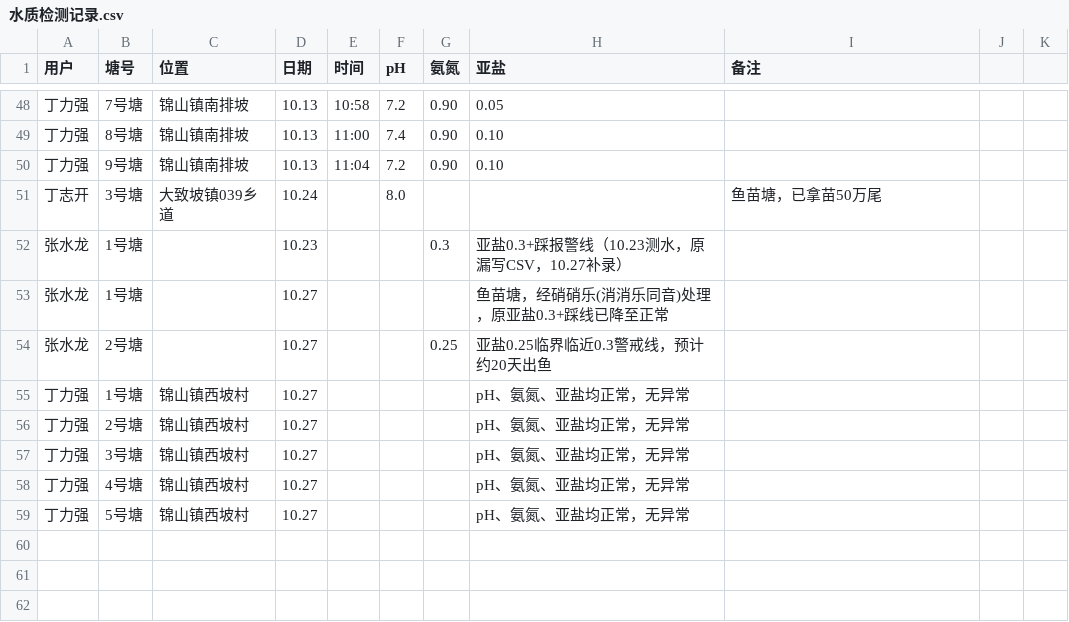
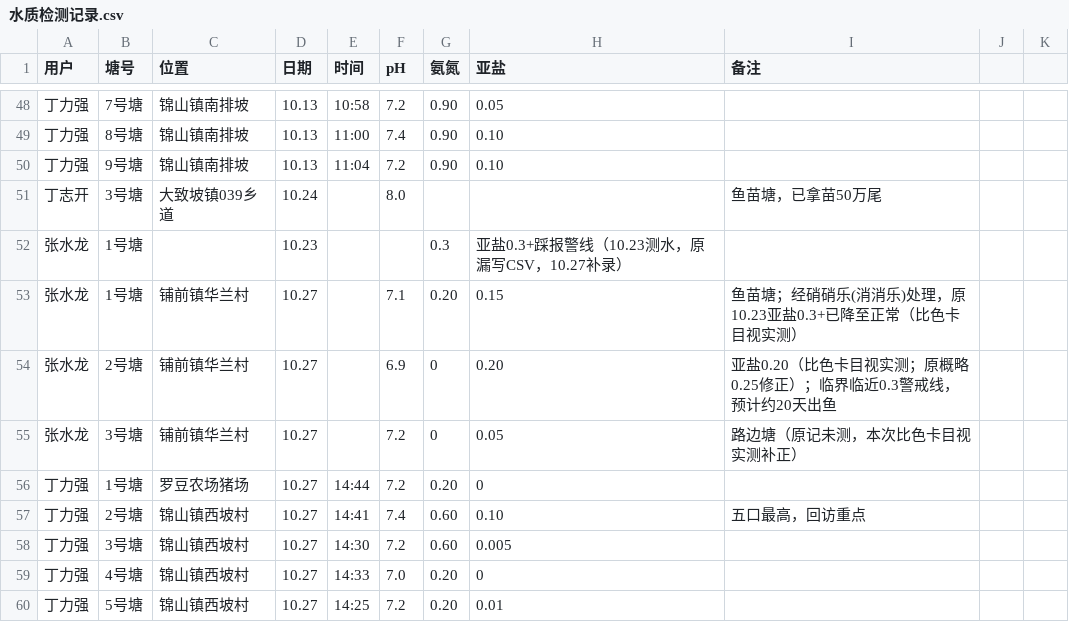
Before and after one commit to shengjunfu02-maker/iwork, a CSV file: 数据/水质检测记录.csv, drawn as a sheet; only a part is shown, gaps mark what is left out.

Commit message:
数据：水质记录按比色卡目视实测值回写张水龙3口+丁力强(丁立强)5口

```diff
--- a/数据/水质检测记录.csv
+++ b/数据/水质检测记录.csv
@@ -52,8 +52,9 @@
 张水龙,1号塘,,10.23,,,0.3,亚盐0.3+踩报警线（10.23测水，原漏写CSV，10.27补录）
-张水龙,1号塘,,10.27,,,,鱼苗塘，经硝硝乐(消消乐同音)处理，原亚盐0.3+踩线已降至正常
-张水龙,2号塘,,10.27,,,0.25,亚盐0.25临界临近0.3警戒线，预计约20天出鱼
-丁力强,1号塘,锦山镇西坡村,10.27,,,,pH、氨氮、亚盐均正常，无异常
-丁力强,2号塘,锦山镇西坡村,10.27,,,,pH、氨氮、亚盐均正常，无异常
-丁力强,3号塘,锦山镇西坡村,10.27,,,,pH、氨氮、亚盐均正常，无异常
-丁力强,4号塘,锦山镇西坡村,10.27,,,,pH、氨氮、亚盐均正常，无异常
-丁力强,5号塘,锦山镇西坡村,10.27,,,,pH、氨氮、亚盐均正常，无异常
+张水龙,1号塘,铺前镇华兰村,10.27,,7.1,0.20,0.15,鱼苗塘；经硝硝乐(消消乐)处理，原10.23亚盐0.3+已降至正常（比色卡目视实测）
+张水龙,2号塘,铺前镇华兰村,10.27,,6.9,0,0.20,亚盐0.20（比色卡目视实测；原概略0.25修正）；临界临近0.3警戒线，预计约20天出鱼
+张水龙,3号塘,铺前镇华兰村,10.27,,7.2,0,0.05,路边塘（原记未测，本次比色卡目视实测补正）
+丁力强,1号塘,罗豆农场猪场,10.27,14:44,7.2,0.20,0,
+丁力强,2号塘,锦山镇西坡村,10.27,14:41,7.4,0.60,0.10,五口最高，回访重点
+丁力强,3号塘,锦山镇西坡村,10.27,14:30,7.2,0.60,0.005,
+丁力强,4号塘,锦山镇西坡村,10.27,14:33,7.0,0.20,0,
+丁力强,5号塘,锦山镇西坡村,10.27,14:25,7.2,0.20,0.01,
```
